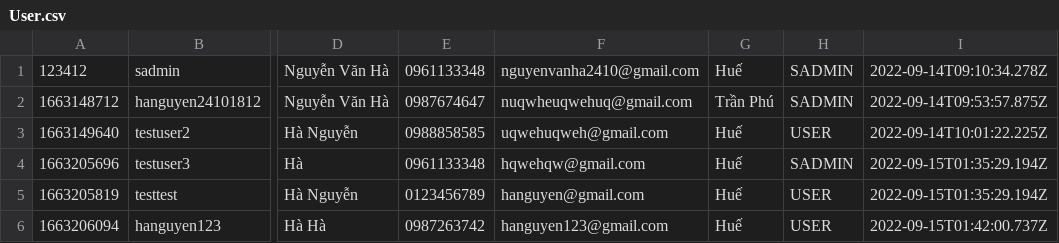
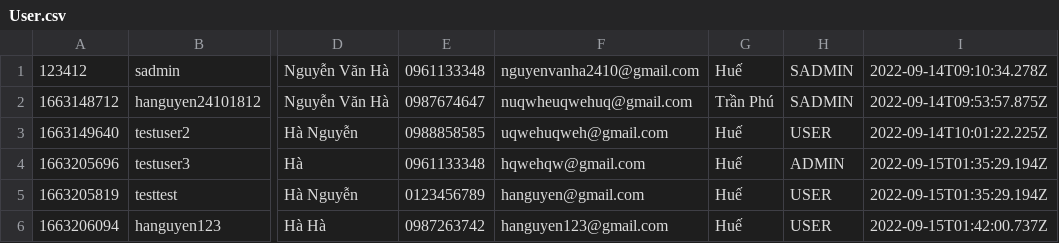
Before and after one commit to hanguyen2410/CSModule2, a CSV file: src/User.csv, drawn as a sheet; only a part is shown, gaps mark what is left out; the diff names each change by its address in the sheet, - before the commit and + after, or states it on an @@ line.

```diff
--- a/src/User.csv
+++ b/src/User.csv
-H4: SADMIN
+H4: ADMIN
```
Also changed, not shown: AllOrder.csv, out/production/CSModule2/FoodMenu.csv, 26 other files.
